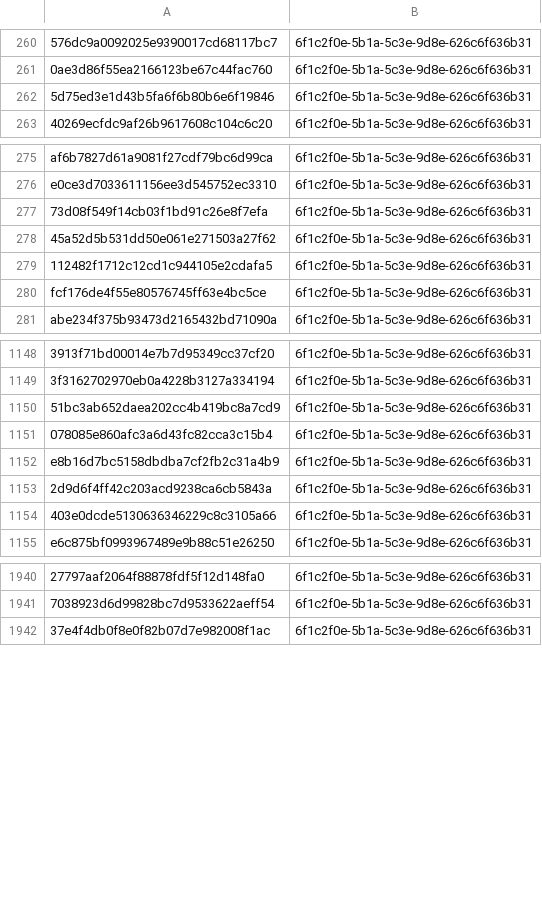
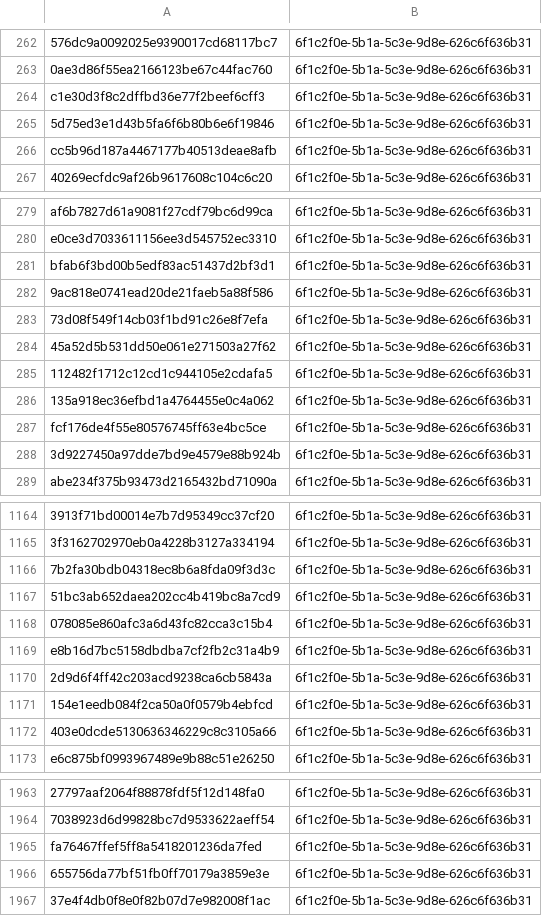
Before and after one commit to kotivahdit/blocklist, a CSV file: misp/hashes.csv, drawn as a sheet; only a part is shown, gaps mark what is left out; the diff covers the shown part only; the diff names each change by its address in the sheet, - before the commit and + after, or states it on an @@ line.

```diff
--- a/misp/hashes.csv
+++ b/misp/hashes.csv
+row 264: c1e30d3f8c2dffbd36e77f2beef6cff3 | 6f1c2f0e-5b1a-5c3e-9d8e-626c6f636b31
+row 266: cc5b96d187a4467177b40513deae8afb | 6f1c2f0e-5b1a-5c3e-9d8e-626c6f636b31
+row 281: bfab6f3bd00b5edf83ac51437d2bf3d1 | 6f1c2f0e-5b1a-5c3e-9d8e-626c6f636b31
+row 282: 9ac818e0741ead20de21faeb5a88f586 | 6f1c2f0e-5b1a-5c3e-9d8e-626c6f636b31
+row 286: 135a918ec36efbd1a4764455e0c4a062 | 6f1c2f0e-5b1a-5c3e-9d8e-626c6f636b31
+row 288: 3d9227450a97dde7bd9e4579e88b924b | 6f1c2f0e-5b1a-5c3e-9d8e-626c6f636b31
+row 1166: 7b2fa30bdb04318ec8b6a8fda09f3d3c | 6f1c2f0e-5b1a-5c3e-9d8e-626c6f636b31
+row 1171: 154e1eedb084f2ca50a0f0579b4ebfcd | 6f1c2f0e-5b1a-5c3e-9d8e-626c6f636b31
+row 1965: fa76467ffef5ff8a5418201236da7fed | 6f1c2f0e-5b1a-5c3e-9d8e-626c6f636b31
+row 1966: 655756da77bf51fb0ff70179a3859e3e | 6f1c2f0e-5b1a-5c3e-9d8e-626c6f636b31
```
Also changed, not shown: 17 added rows elsewhere in this file, 10 other files.
